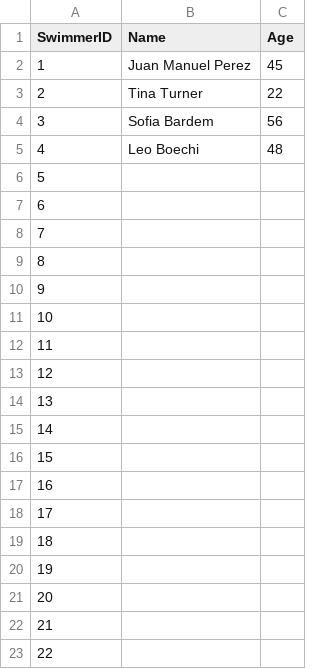
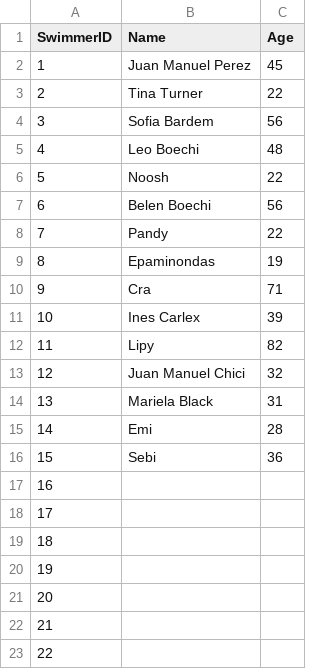
Before and after one commit to marrar/swim_timer, a CSV file: swimmers.csv, drawn as a sheet; only a part is shown; the diff names each change by its address in the sheet, - before the commit and + after, or states it on an @@ line.

```diff
--- a/swimmers.csv
+++ b/swimmers.csv
-B6 (Name): (empty)
+B6 (Name): Noosh
-C6 (Age): (empty)
+C6 (Age): 22
-B7 (Name): (empty)
+B7 (Name): Belen Boechi
-C7 (Age): (empty)
+C7 (Age): 56
-B8 (Name): (empty)
+B8 (Name): Pandy
-C8 (Age): (empty)
+C8 (Age): 22
-B9 (Name): (empty)
+B9 (Name): Epaminondas
-C9 (Age): (empty)
+C9 (Age): 19
-B10 (Name): (empty)
+B10 (Name): Cra
-C10 (Age): (empty)
+C10 (Age): 71
-B11 (Name): (empty)
+B11 (Name): Ines Carlex
-C11 (Age): (empty)
+C11 (Age): 39
-B12 (Name): (empty)
+B12 (Name): Lipy
-C12 (Age): (empty)
+C12 (Age): 82
-B13 (Name): (empty)
+B13 (Name): Juan Manuel Chici
-C13 (Age): (empty)
+C13 (Age): 32
-B14 (Name): (empty)
+B14 (Name): Mariela Black
-C14 (Age): (empty)
+C14 (Age): 31
-B15 (Name): (empty)
+B15 (Name): Emi
-C15 (Age): (empty)
+C15 (Age): 28
-B16 (Name): (empty)
+B16 (Name): Sebi
-C16 (Age): (empty)
+C16 (Age): 36
```
Also changed, not shown: 1 other file.
